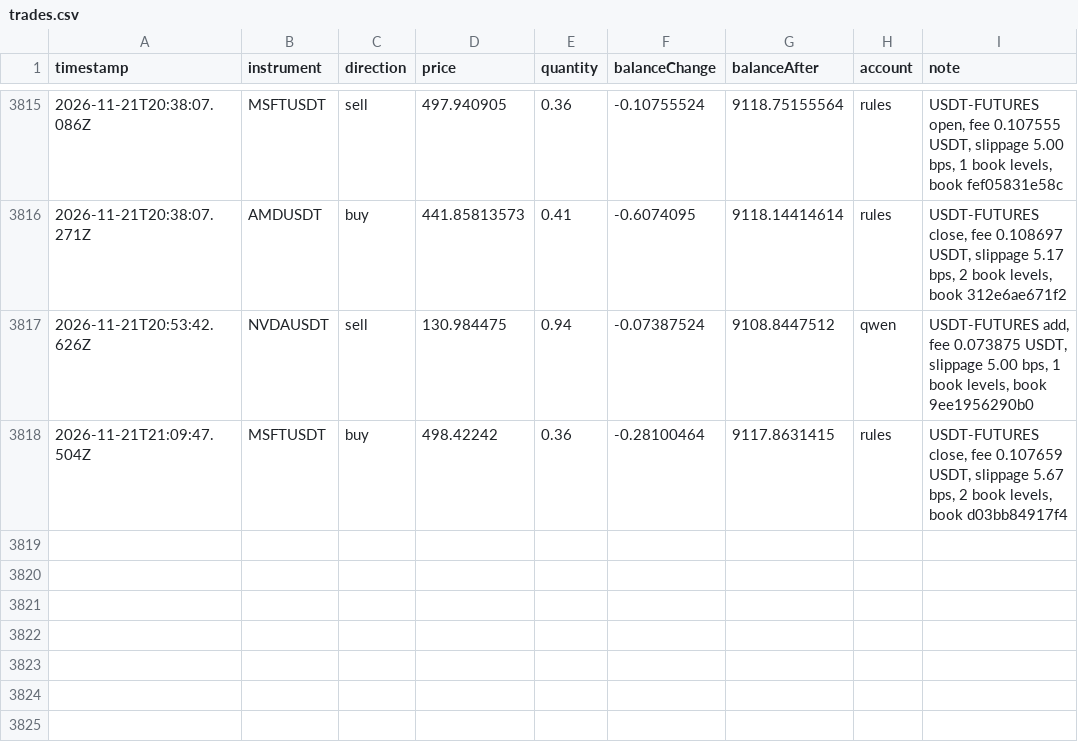
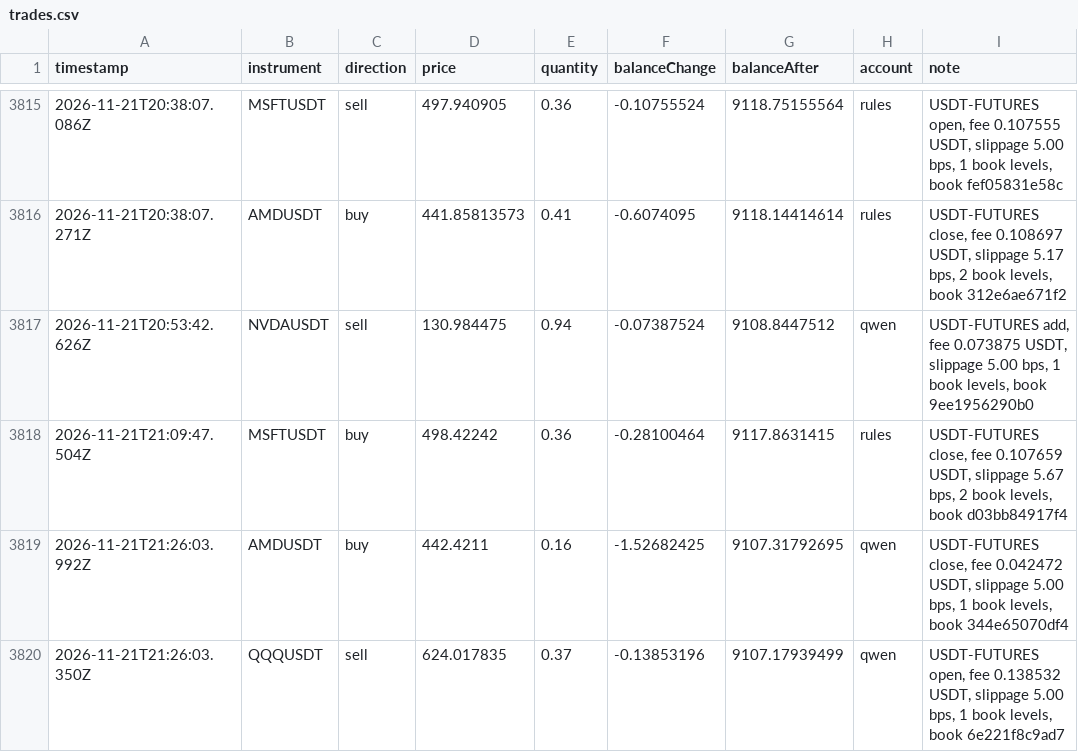
Before and after one commit to ramakrishnanhulk20/kaaval-record, a CSV file: kaaval/trades.csv, drawn as a sheet; only a part is shown, gaps mark what is left out; the diff names each change by its address in the sheet, - before the commit and + after, or states it on an @@ line.

Commit message:
record 2026-11-21T21:39Z: 58593 ledger entries, 3 reviews

```diff
--- a/kaaval/trades.csv
+++ b/kaaval/trades.csv
+row 3819: 2026-11-21T21:26:03.992Z | AMDUSDT | buy | 442.4211 | 0.16 | -1.52682425 | 9107.31792695 | qwen | USDT-FUTURES close, fee 0.042472 USDT, slippage 5.00 bps, 1 book levels, book 344e65070df4
+row 3820: 2026-11-21T21:26:03.350Z | QQQUSDT | sell | 624.017835 | 0.37 | -0.13853196 | 9107.17939499 | qwen | USDT-FUTURES open, fee 0.138532 USDT, slippage 5.00 bps, 1 book levels, book 6e221f8c9ad7
```
Also changed, not shown: 7 other files.
